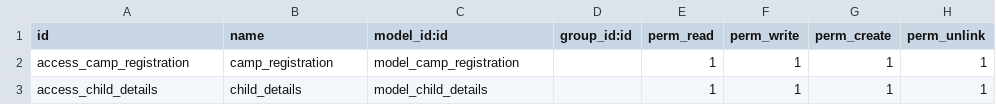
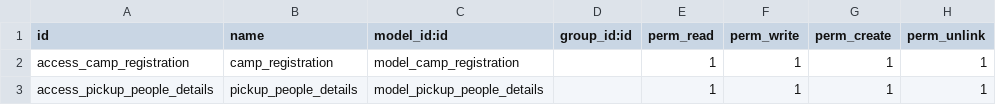
Before and after one commit to yourodoopartner/eb, a CSV file: camp_registration/security/ir.model.access.csv, drawn as a sheet.

Commit message:
Backyard Camp_Web Registration Form

```diff
--- a/camp_registration/security/ir.model.access.csv
+++ b/camp_registration/security/ir.model.access.csv
@@ -2,2 +2,2 @@ id,name,model_id:id,group_id:id,perm_read,perm_write,perm_create,perm_unlink
 access_camp_registration,camp_registration,model_camp_registration,,1,1,1,1
-access_child_details,child_details,model_child_details,,1,1,1,1
+access_pickup_people_details,pickup_people_details,model_pickup_people_details,,1,1,1,1
```
Also changed, not shown: 6 other files.
